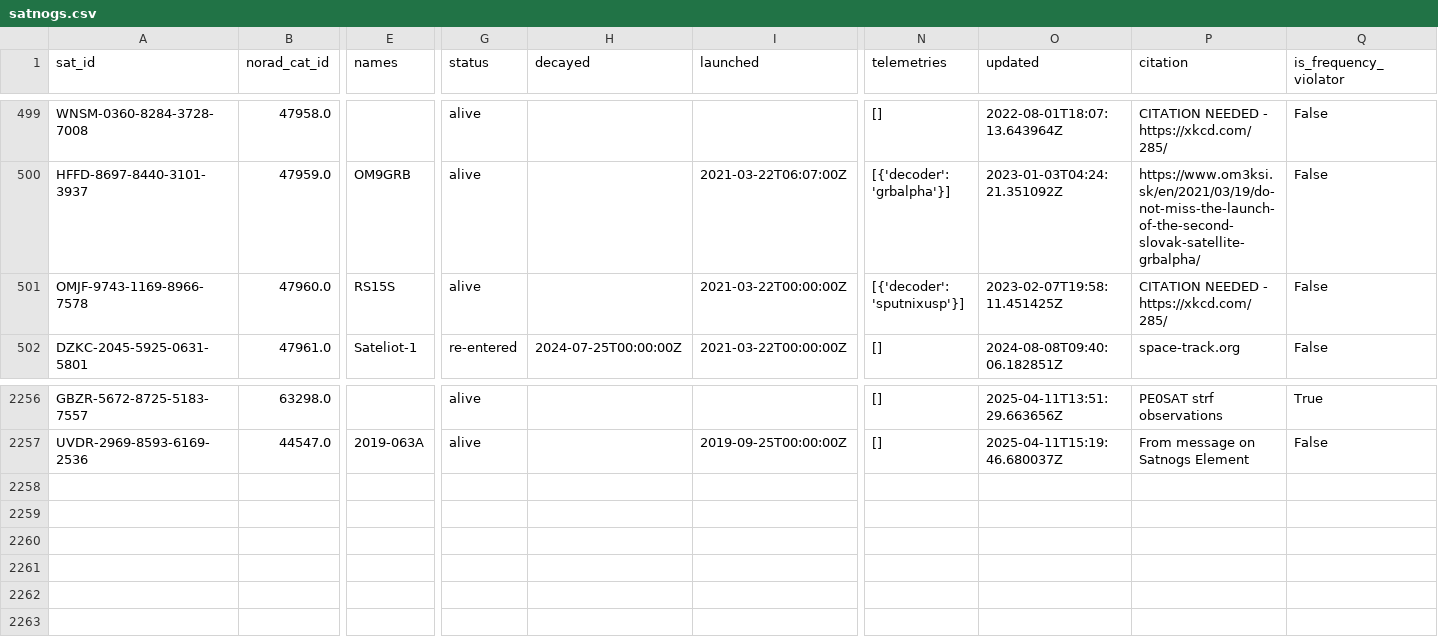
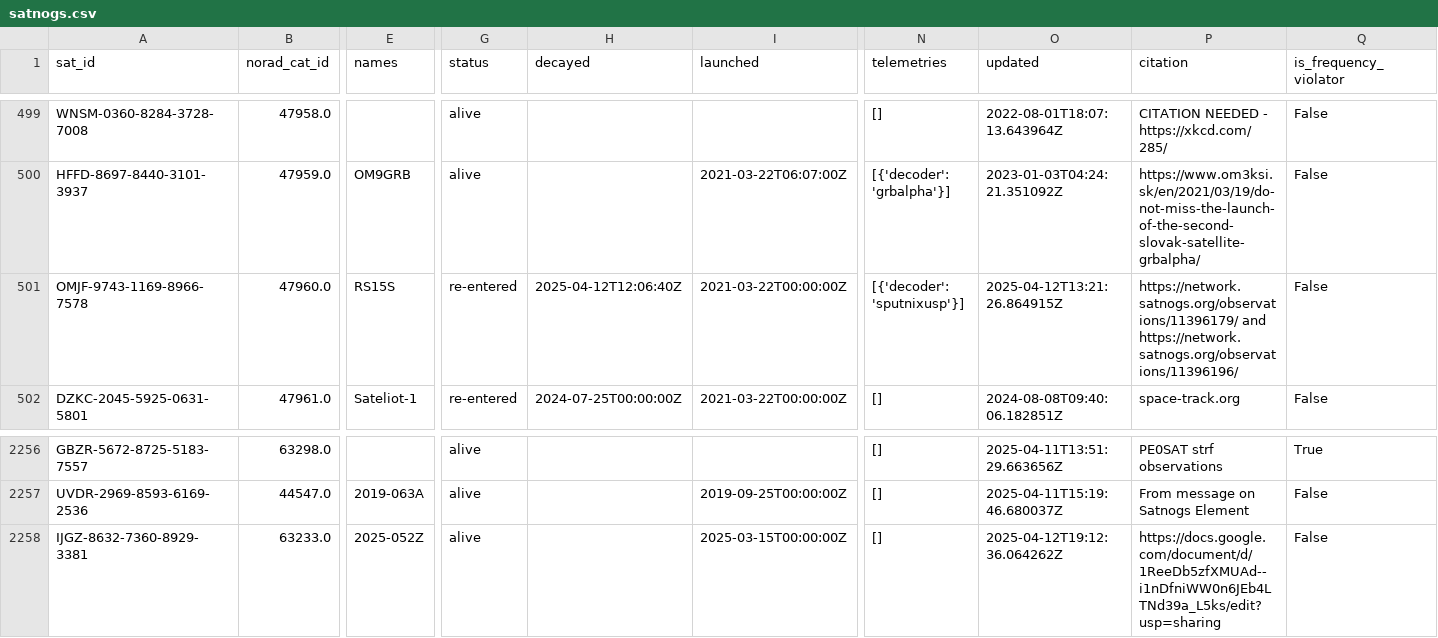
Before and after one commit to hyundotio/amateur-satellite-database, a CSV file: data/satnogs.csv, drawn as a sheet; only a part is shown, gaps mark what is left out; rows hold the shown columns only; the diff names each change by its address in the sheet, - before the commit and + after, or states it on an @@ line.

```diff
--- a/data/satnogs.csv
+++ b/data/satnogs.csv
-G501 (status): alive
+G501 (status): re-entered
-H501 (decayed): (empty)
+H501 (decayed): 2025-04-12T12:06:40Z
-O501 (updated): 2023-02-07T19:58:11.451425Z
+O501 (updated): 2025-04-12T13:21:26.864915Z
-P501 (citation): CITATION NEEDED - https://xkcd.com/285/
+P501 (citation): https://network.satnogs.org/observations/11396179/ and https://network.satnogs.org/observations/11396196/
+row 2258: IJGZ-8632-7360-8929-3381 | 63233.0 | 2025-052Z | alive |  | 2025-03-15T00:00:00Z | [] | 2025-04-12T19:12:36.064262Z | https://docs.google.com/document/d/1ReeDb5zfXMUAd--i1nDfniWW0n6JEb4LTNd39a_L5ks/edit?usp=sharing | False
```
Also changed, not shown: data/amsat-all-frequencies.csv, 2 other files.
